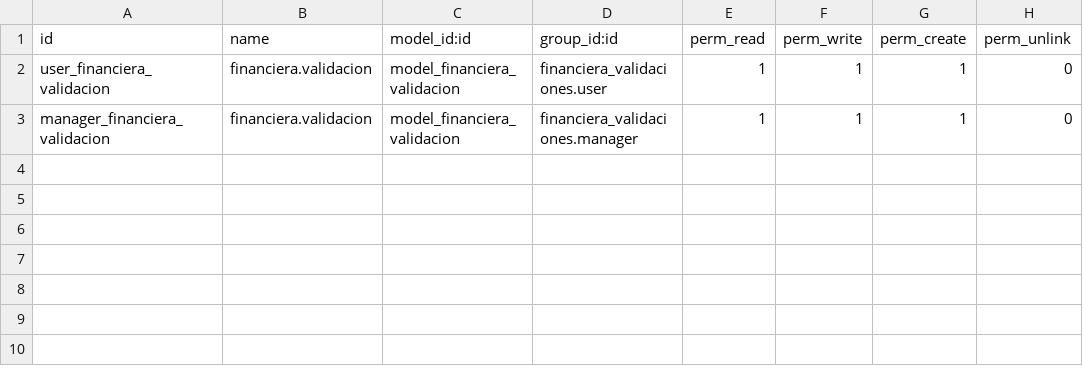
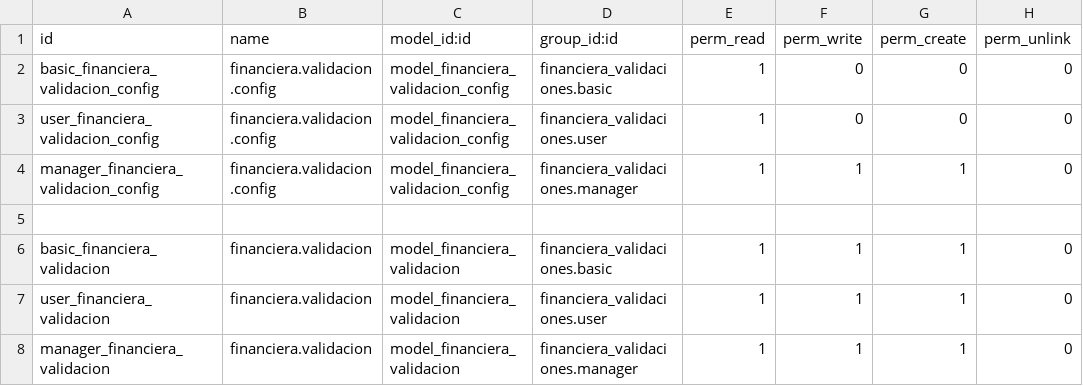
Before and after one commit to levislibra/financiera_validaciones, a CSV file: security/ir.model.access.csv, drawn as a sheet.

```diff
--- a/security/ir.model.access.csv
+++ b/security/ir.model.access.csv
@@ -1,2 +1,7 @@
 id,name,model_id:id,group_id:id,perm_read,perm_write,perm_create,perm_unlink
+basic_financiera_validacion_config,financiera.validacion.config,model_financiera_validacion_config,financiera_validaciones.basic,1,0,0,0
+user_financiera_validacion_config,financiera.validacion.config,model_financiera_validacion_config,financiera_validaciones.user,1,0,0,0
+manager_financiera_validacion_config,financiera.validacion.config,model_financiera_validacion_config,financiera_validaciones.manager,1,1,1,0
+
+basic_financiera_validacion,financiera.validacion,model_financiera_validacion,financiera_validaciones.basic,1,1,1,0
 user_financiera_validacion,financiera.validacion,model_financiera_validacion,financiera_validaciones.user,1,1,1,0
```
Also changed, not shown: 12 other files.
